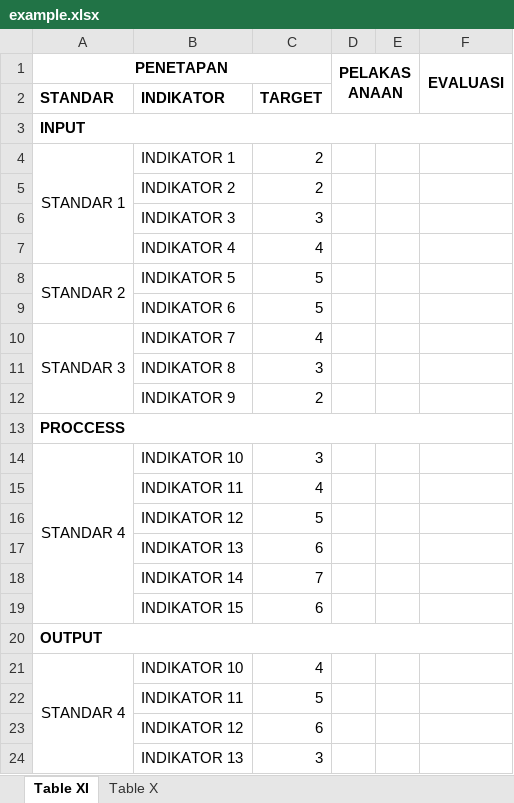
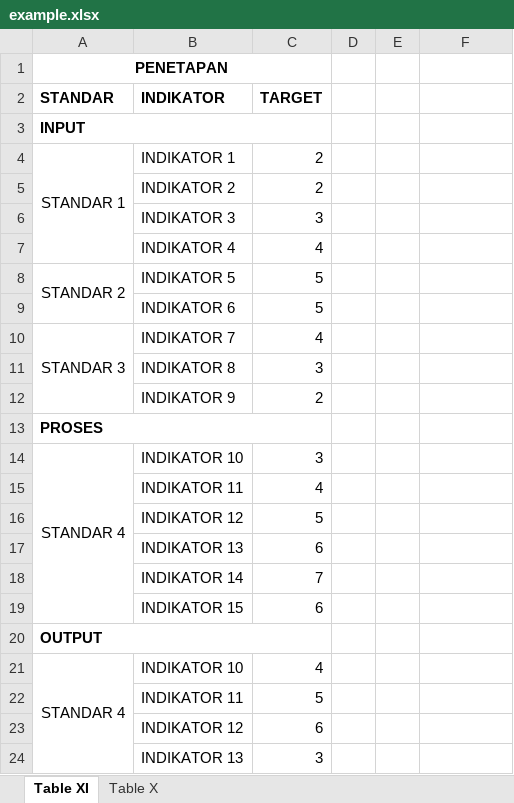
Before and after one commit to sleepynoid/Software-SPMI, an Excel workbook: example.xlsx, sheet Table XI, drawn as a sheet; only a part is shown; values as stored, in another font and other column widths than the file's, no borders; the diff names each change by its address in the sheet, - before the commit and + after, or states it on an @@ line.

```diff
--- a/example.xlsx (sheet Table XI)
+++ b/example.xlsx (sheet Table XI)
-D1: PELAKASANAAN
+D1: (empty)
-D1:E2 merged
-F1: EVALUASI
+F1: (empty)
-F1:F2 merged
-A3:F3 merged
+A3:C3 merged
-A13 (STANDAR): PROCCESS
+A13 (STANDAR): PROSES
-A13:F13 merged
+A13:C13 merged
-A20:F20 merged
+A20:C20 merged
```
Also changed, not shown: sheet Table X, 4 other files.
